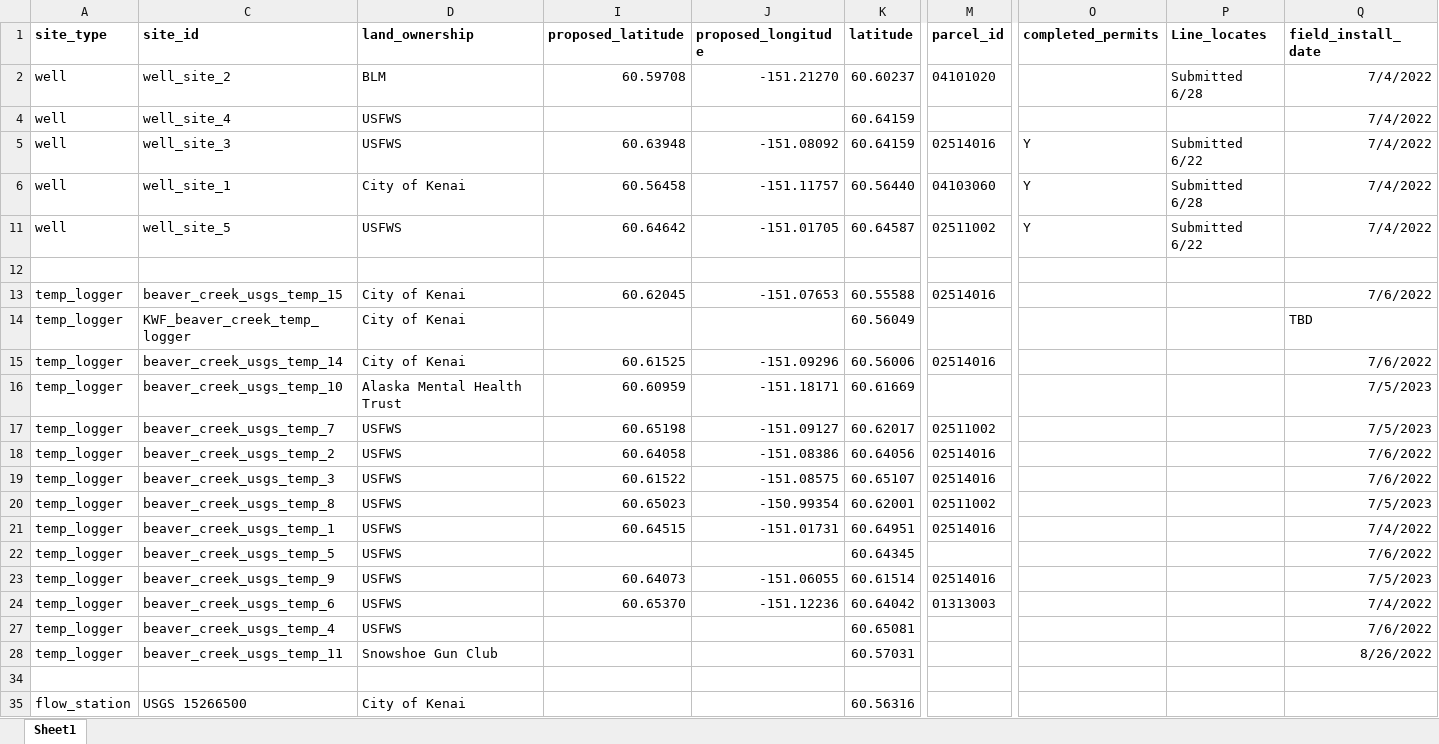
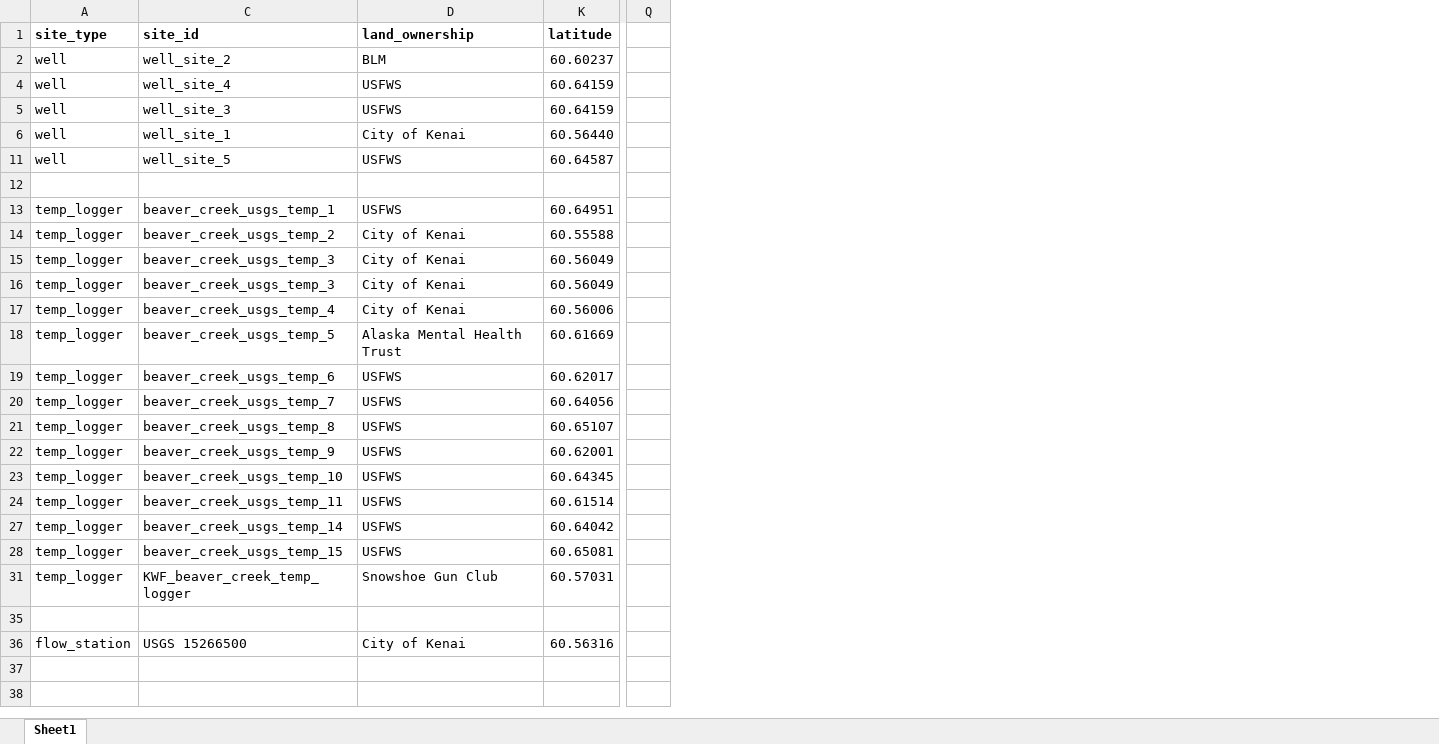
Before and after one commit to Kenai-Watershed-Forum/beaver_creek_hydrology, an Excel workbook: other/input/all_loggers_and_wells_locations_notes.xlsx, sheet Sheet1, drawn as a sheet; only a part is shown, gaps mark what is left out; values as stored, in another font and other column widths than the file's, no borders; removed rows and columns are numbered as before the commit, all else as after; rows hold the shown columns only; the diff names each change by its address in the sheet, - before the commit and + after, or states it on an @@ line.

```diff
--- a/other/input/all_loggers_and_wells_locations_notes.xlsx (sheet Sheet1)
+++ b/other/input/all_loggers_and_wells_locations_notes.xlsx (sheet Sheet1)
@@ column I (proposed_latitude) hidden, rows 2-11: 60.59708 |  | 60.63948 | 60.56458 | 60.64642; rows 21-24: 60.64515 |  | 60.64073 | 60.65370 @@
@@ column J (proposed_longitude) hidden, rows 2-11: -151.21270 |  | -151.08092 | -151.11757 | -151.01705; rows 21-24: -151.01731 |  | -151.06055 | -151.12236 @@
@@ column M (parcel_id) hidden, rows 2-11: 04101020 |  | 02514016 | 04103060 | 02511002; rows 21-24: 02514016 |  | 02514016 | 01313003 @@
@@ column O (completed_permits) hidden, rows 5-11: all Y @@
@@ column P (Line_locates) hidden, rows 2-11: Submitted 6/28 |  | Submitted 6/22 | Submitted 6/28 | Submitted 6/22 @@
-column Q (field_install_date), rows 2-11: all 7/4/2022; rows 21-28: 7/4/2022 | 7/6/2022 | 7/5/2023 | 7/4/2022 | 7/6/2022 | 8/26/2022
+column Q, empty
-row 13: temp_logger | beaver_creek_usgs_temp_15 | City of Kenai | 60.62045 | -151.07653 | 60.55588 | 02514016 |  |  | 7/6/2022
-row 14: temp_logger | KWF_beaver_creek_temp_logger | City of Kenai |  |  | 60.56049 |  |  |  | TBD
-row 15: temp_logger | beaver_creek_usgs_temp_14 | City of Kenai | 60.61525 | -151.09296 | 60.56006 | 02514016 |  |  | 7/6/2022
-row 16: temp_logger | beaver_creek_usgs_temp_10 | Alaska Mental Health Trust | 60.60959 | -151.18171 | 60.61669 |  |  |  | 7/5/2023
-row 17: temp_logger | beaver_creek_usgs_temp_7 | USFWS | 60.65198 | -151.09127 | 60.62017 | 02511002 |  |  | 7/5/2023
-row 18: temp_logger | beaver_creek_usgs_temp_2 | USFWS | 60.64058 | -151.08386 | 60.64056 | 02514016 |  |  | 7/6/2022
-row 19: temp_logger | beaver_creek_usgs_temp_3 | USFWS | 60.61522 | -151.08575 | 60.65107 | 02514016 |  |  | 7/6/2022
-row 20: temp_logger | beaver_creek_usgs_temp_8 | USFWS | 60.65023 | -150.99354 | 60.62001 | 02511002 |  |  | 7/5/2023
+row 14: temp_logger | beaver_creek_usgs_temp_2 | City of Kenai | 60.55588
+row 15: temp_logger | beaver_creek_usgs_temp_3 | City of Kenai | 60.56049
+row 16: temp_logger | beaver_creek_usgs_temp_3 | City of Kenai | 60.56049
+row 17: temp_logger | beaver_creek_usgs_temp_4 | City of Kenai | 60.56006
+row 18: temp_logger | beaver_creek_usgs_temp_5 | Alaska Mental Health Trust | 60.61669
+row 19: temp_logger | beaver_creek_usgs_temp_6 | USFWS | 60.62017
+row 20: temp_logger | beaver_creek_usgs_temp_7 | USFWS | 60.64056
+row 21: temp_logger | beaver_creek_usgs_temp_8 | USFWS | 60.65107
+row 22: temp_logger | beaver_creek_usgs_temp_9 | USFWS | 60.62001
-C23 (site_id): beaver_creek_usgs_temp_5
+C23 (site_id): beaver_creek_usgs_temp_10
-C24 (site_id): beaver_creek_usgs_temp_9
+C24 (site_id): beaver_creek_usgs_temp_11
-C27 (site_id): beaver_creek_usgs_temp_6
+C27 (site_id): beaver_creek_usgs_temp_14
-C28 (site_id): beaver_creek_usgs_temp_4
+C28 (site_id): beaver_creek_usgs_temp_15
-C31 (site_id): beaver_creek_usgs_temp_11
+C31 (site_id): KWF_beaver_creek_temp_logger
```
Also changed, not shown: hidden cells, 56 other files.
